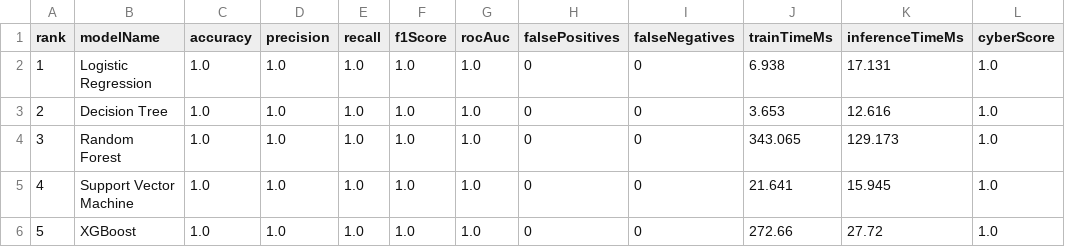
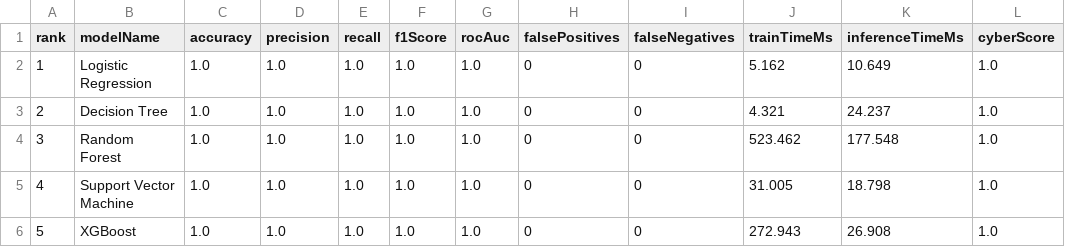
Before and after one commit to Vignesh-Gaddamidhi/digital-twin-network-security, a CSV file: services/digital_twin/ml/artifacts/comparison/model_comparison.csv, drawn as a sheet.

```diff
--- a/services/digital_twin/ml/artifacts/comparison/model_comparison.csv
+++ b/services/digital_twin/ml/artifacts/comparison/model_comparison.csv
@@ -1,6 +1,6 @@
 rank,modelName,accuracy,precision,recall,f1Score,rocAuc,falsePositives,falseNegatives,trainTimeMs,inferenceTimeMs,cyberScore
-1,Logistic Regression,1.0,1.0,1.0,1.0,1.0,0,0,6.938,17.131,1.0
-2,Decision Tree,1.0,1.0,1.0,1.0,1.0,0,0,3.653,12.616,1.0
-3,Random Forest,1.0,1.0,1.0,1.0,1.0,0,0,343.065,129.173,1.0
-4,Support Vector Machine,1.0,1.0,1.0,1.0,1.0,0,0,21.641,15.945,1.0
-5,XGBoost,1.0,1.0,1.0,1.0,1.0,0,0,272.66,27.72,1.0
+1,Logistic Regression,1.0,1.0,1.0,1.0,1.0,0,0,5.162,10.649,1.0
+2,Decision Tree,1.0,1.0,1.0,1.0,1.0,0,0,4.321,24.237,1.0
+3,Random Forest,1.0,1.0,1.0,1.0,1.0,0,0,523.462,177.548,1.0
+4,Support Vector Machine,1.0,1.0,1.0,1.0,1.0,0,0,31.005,18.798,1.0
+5,XGBoost,1.0,1.0,1.0,1.0,1.0,0,0,272.943,26.908,1.0
```
Also changed, not shown: 29 other files.
